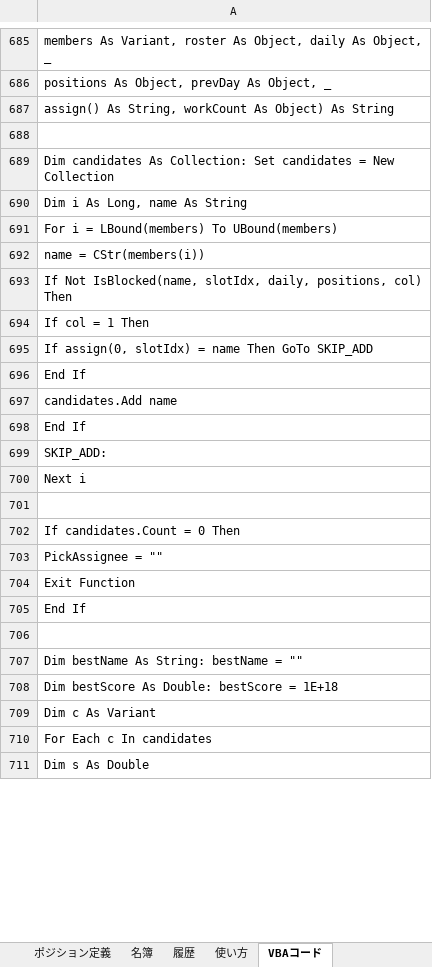
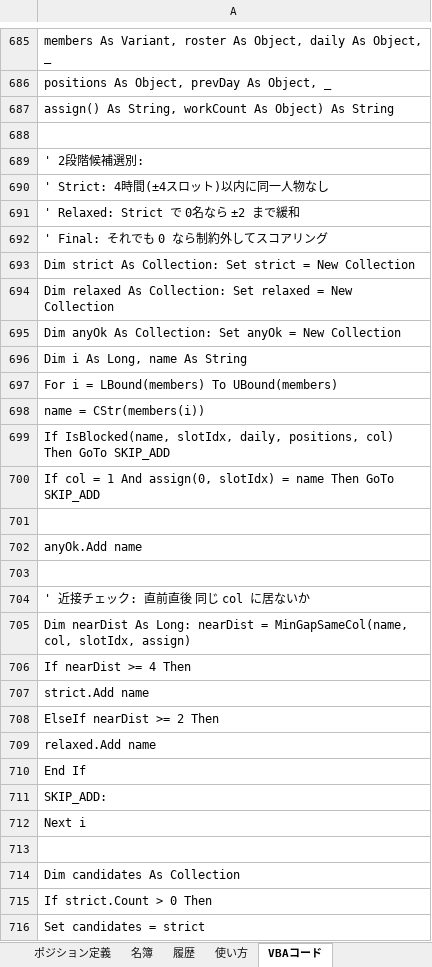
Before and after one commit to setup888/-pj, an Excel workbook: 執務表自動化.xlsx, sheet VBAコード, drawn as a sheet; only a part is shown, gaps mark what is left out; the shorter side is filled out with more unchanged rows; values as stored, in another font and other column widths than the file's, no borders; addresses are those after the commit; the diff covers the shown part only; the diff names each change by its address in the sheet, - before the commit and + after, or states it on an @@ line.

```diff
--- a/執務表自動化.xlsx (sheet VBAコード)
+++ b/執務表自動化.xlsx (sheet VBAコード)
-A689: Dim candidates As Collection: Set candidates = New Collection
+A689: ' 2段階候補選別:
+row 690: ' Strict: 4時間(±4スロット)以内に同一人物なし
+row 691: ' Relaxed: Strict で 0名なら ±2 まで緩和
+row 692: ' Final: それでも 0 なら制約外してスコアリング
+row 693: Dim strict As Collection: Set strict = New Collection
+row 694: Dim relaxed As Collection: Set relaxed = New Collection
+row 695: Dim anyOk As Collection: Set anyOk = New Collection
-A699: If Not IsBlocked(name, slotIdx, daily, positions, col) Then
+A699: If IsBlocked(name, slotIdx, daily, positions, col) Then GoTo SKIP_ADD
-A700: If col = 1 Then
+A700: If col = 1 And assign(0, slotIdx) = name Then GoTo SKIP_ADD
+row 701: (empty)
-A702: If assign(0, slotIdx) = name Then GoTo SKIP_ADD
+A702: anyOk.Add name
+row 703: (empty)
-A704: End If
+A704: ' 近接チェック: 直前直後 同じ col に居ないか
-A705: candidates.Add name
+A705: Dim nearDist As Long: nearDist = MinGapSameCol(name, col, slotIdx, assign)
+row 706: If nearDist >= 4 Then
+row 707: strict.Add name
+row 708: ElseIf nearDist >= 2 Then
+row 709: relaxed.Add name
+row 713: (empty)
+row 714: Dim candidates As Collection
+row 715: If strict.Count > 0 Then
+row 716: Set candidates = strict
```
Also changed, not shown: 89 added rows and 2 edited cells elsewhere in this sheet, 2 other files.
